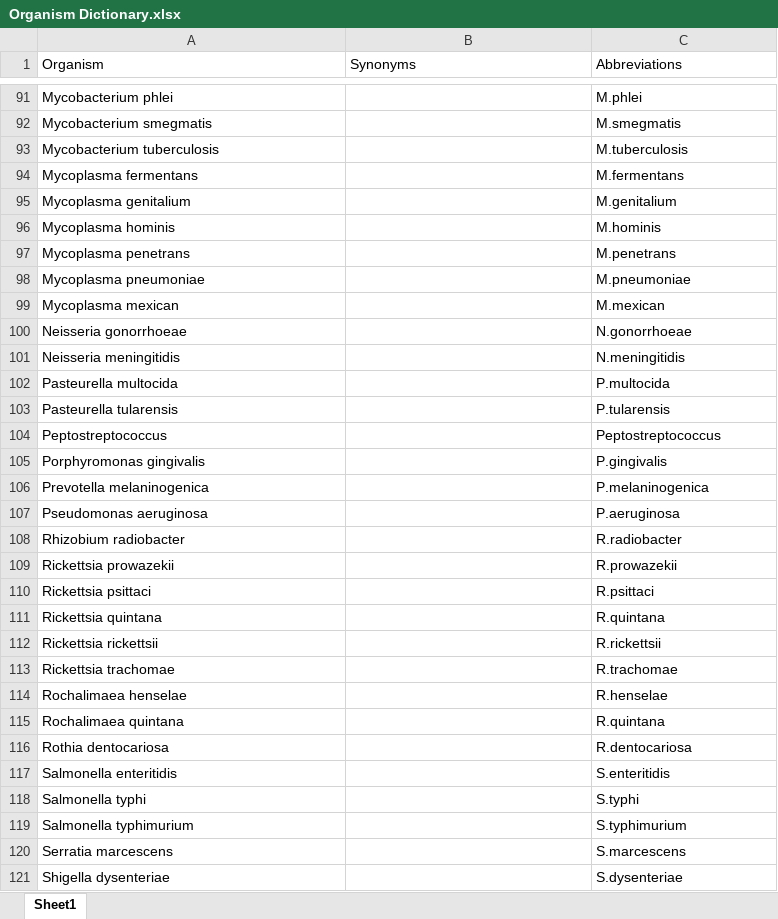
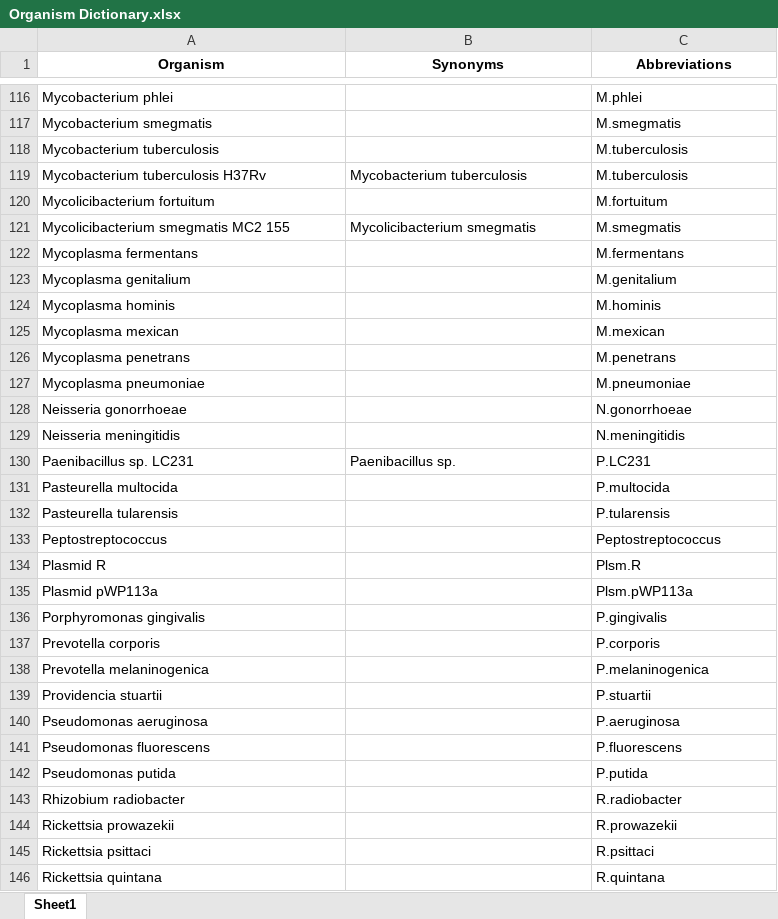
Before and after one commit to ShwetaNagre/MIP_ORACLE, an Excel workbook: Organism Dictionary.xlsx, sheet Sheet1, drawn as a sheet; only a part is shown, gaps mark what is left out; the shorter side is filled out with more unchanged rows; values as stored, in another font and other column widths than the file's, no borders; the diff covers the shown part only; the diff names each change by its address in the sheet, - before the commit and + after, or states it on an @@ line.

```diff
--- a/Organism Dictionary.xlsx (sheet Sheet1)
+++ b/Organism Dictionary.xlsx (sheet Sheet1)
@@ A1:C1 bold: off → on, alignment: left → center @@
+row 119: Mycobacterium tuberculosis H37Rv | Mycobacterium tuberculosis | M.tuberculosis
+row 120: Mycolicibacterium fortuitum |  | M.fortuitum
+row 121: Mycolicibacterium smegmatis MC2 155 | Mycolicibacterium smegmatis | M.smegmatis
@@ row 99 moved to row 125: Mycoplasma mexican @@
+row 130: Paenibacillus sp. LC231 | Paenibacillus sp. | P.LC231
+row 134: Plasmid R |  | Plsm.R
+row 135: Plasmid pWP113a |  | Plsm.pWP113a
@@ row 162 moved to row 137: Prevotella corporis @@
+row 139: Providencia stuartii |  | P.stuartii
+row 141: Pseudomonas fluorescens |  | P.fluorescens
+row 142: Pseudomonas putida |  | P.putida
```
Also changed, not shown: 38 added rows and 14 moved rows elsewhere in this sheet, 7 other files.
